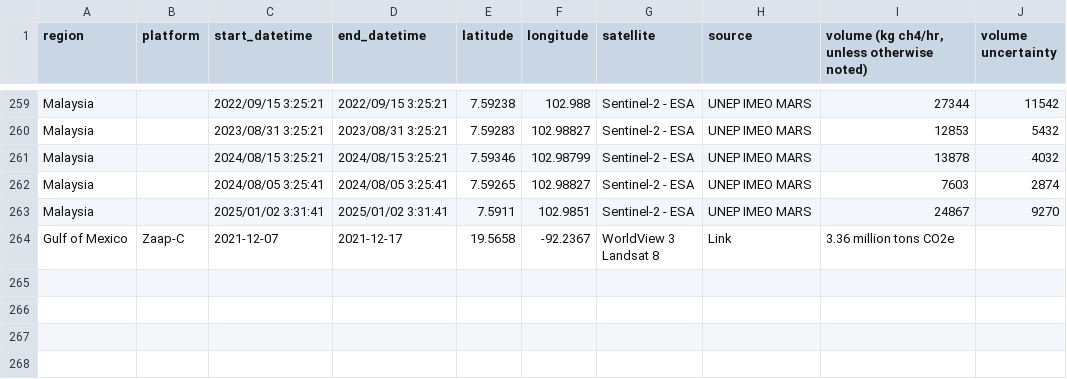
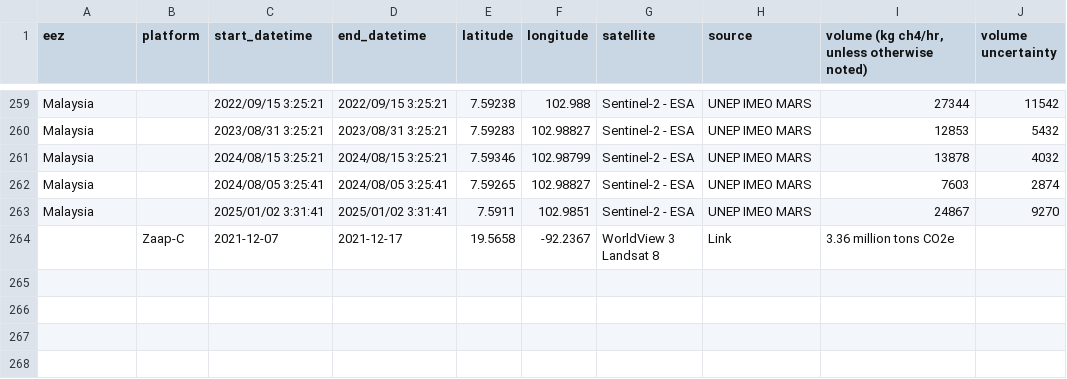
Before and after one commit to SkyTruth/offshore-methane, a CSV file: data/sites.csv (was data/SITES_CSV_confirmed_plumes.csv), drawn as a sheet; only a part is shown, gaps mark what is left out; the diff names each change by its address in the sheet, - before the commit and + after, or states it on an @@ line.

Commit message:
Updated file name to match orchestrator, updated gitignore to include sites.csv file

```diff
--- a/data/SITES_CSV_confirmed_plumes.csv
+++ b/data/sites.csv
-A1: region
+A1: eez
-A264 (eez): Gulf of Mexico
+A264 (eez): (empty)
```
Also changed, not shown: 1 other file.
